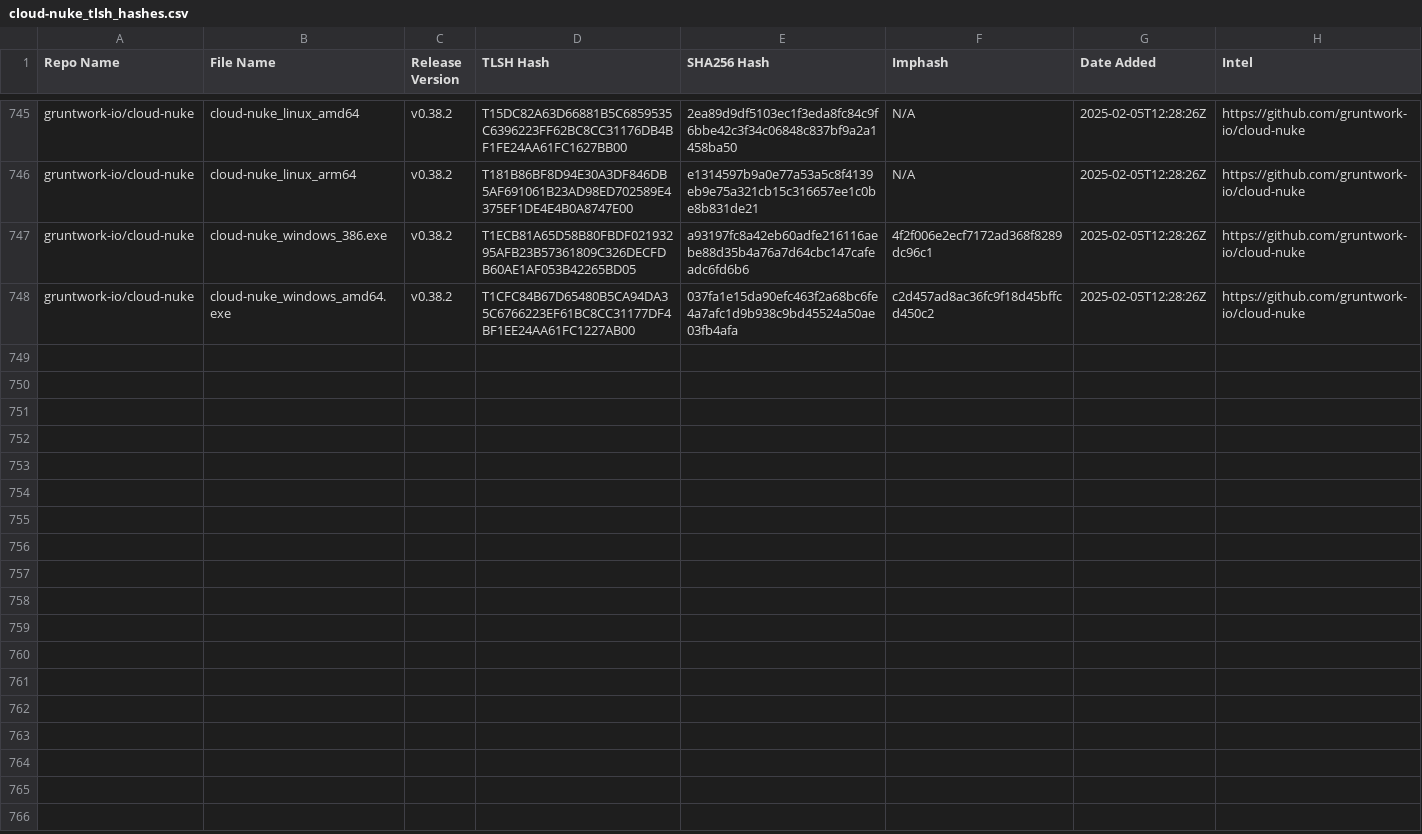
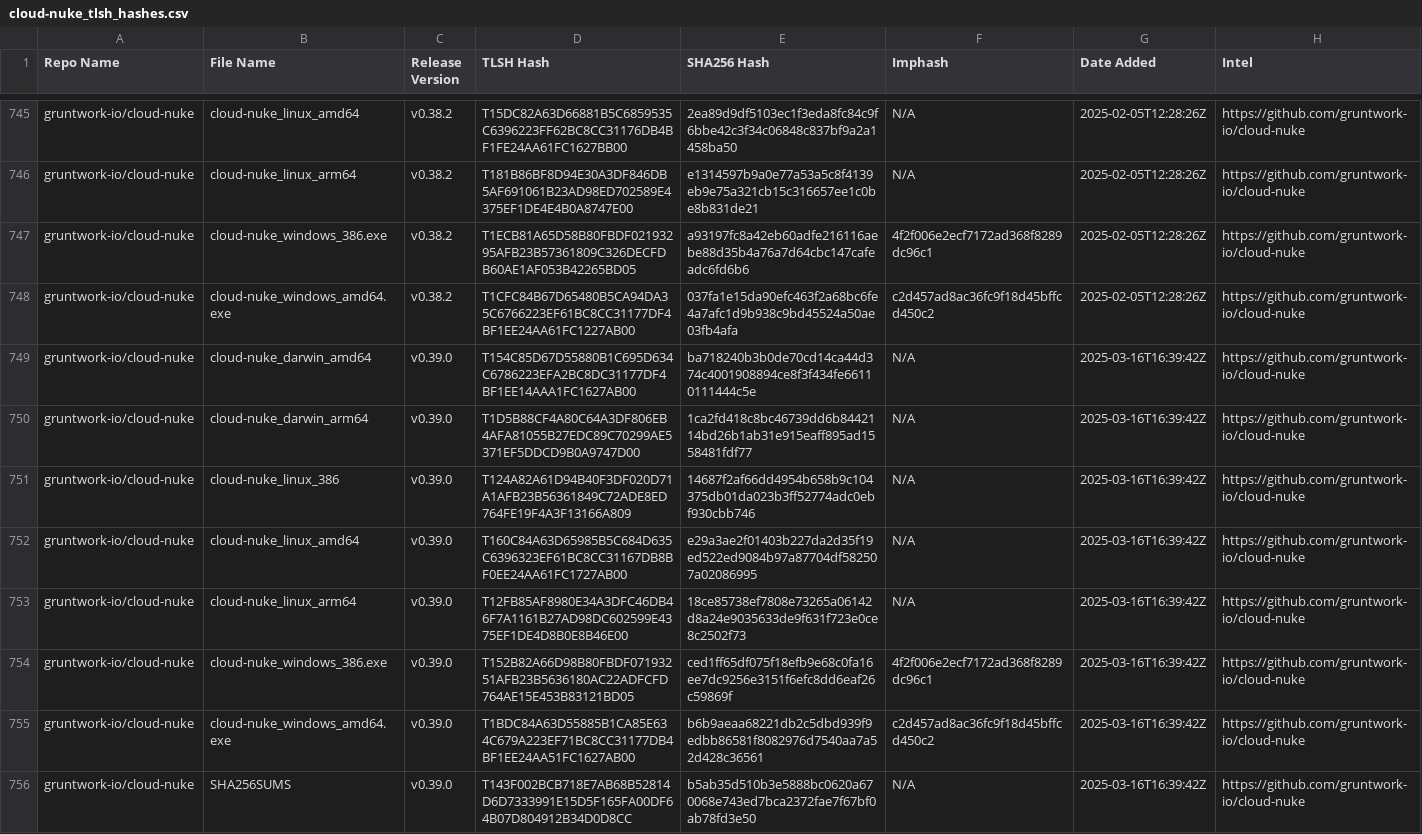
Before and after one commit to Magonia-Research/detection-content, a CSV file: iocs/tlsh/cloud-nuke/cloud-nuke_tlsh_hashes.csv, drawn as a sheet; only a part is shown, gaps mark what is left out.

Commit message:
Updated TLSH hash CSV file

```diff
--- a/iocs/tlsh/cloud-nuke/cloud-nuke_tlsh_hashes.csv
+++ b/iocs/tlsh/cloud-nuke/cloud-nuke_tlsh_hashes.csv
@@ -748 +748,9 @@ gruntwork-io/cloud-nuke,cloud-nuke_windows_386.exe,v0.38.2,T1ECB81A65D58B80FBDF0
 gruntwork-io/cloud-nuke,cloud-nuke_windows_amd64.exe,v0.38.2,T1CFC84B67D65480B5CA94DA35C6766223EF61BC8CC31177DF4BF1EE24AA61FC1227AB00,037fa1e15da90efc463f2a68bc6fe4a7afc1d9b938c9bd45524a50ae03fb4afa,c2d457ad8ac36fc9f18d45bffcd450c2,2025-02-05T12:28:26Z,https://github.com/gruntwork-io/cloud-nuke
+gruntwork-io/cloud-nuke,cloud-nuke_darwin_amd64,v0.39.0,T154C85D67D55880B1C695D634C6786223EFA2BC8DC31177DF4BF1EE14AAA1FC1627AB00,ba718240b3b0de70cd14ca44d374c4001908894ce8f3f434fe66110111444c5e,N/A,2025-03-16T16:39:42Z,https://github.com/gruntwork-io/cloud-nuke
+gruntwork-io/cloud-nuke,cloud-nuke_darwin_arm64,v0.39.0,T1D5B88CF4A80C64A3DF806EB4AFA81055B27EDC89C70299AE5371EF5DDCD9B0A9747D00,1ca2fd418c8bc46739dd6b8442114bd26b1ab31e915eaff895ad1558481fdf77,N/A,2025-03-16T16:39:42Z,https://github.com/gruntwork-io/cloud-nuke
+gruntwork-io/cloud-nuke,cloud-nuke_linux_386,v0.39.0,T124A82A61D94B40F3DF020D71A1AFB23B56361849C72ADE8ED764FE19F4A3F13166A809,14687f2af66dd4954b658b9c104375db01da023b3ff52774adc0ebf930cbb746,N/A,2025-03-16T16:39:42Z,https://github.com/gruntwork-io/cloud-nuke
+gruntwork-io/cloud-nuke,cloud-nuke_linux_amd64,v0.39.0,T160C84A63D65985B5C684D635C6396323EF61BC8CC31167DB8BF0EE24AA61FC1727AB00,e29a3ae2f01403b227da2d35f19ed522ed9084b97a87704df582507a02086995,N/A,2025-03-16T16:39:42Z,https://github.com/gruntwork-io/cloud-nuke
+gruntwork-io/cloud-nuke,cloud-nuke_linux_arm64,v0.39.0,T12FB85AF8980E34A3DFC46DB46F7A1161B27AD98DC602599E4375EF1DE4D8B0E8B46E00,18ce85738ef7808e73265a06142d8a24e9035633de9f631f723e0ce8c2502f73,N/A,2025-03-16T16:39:42Z,https://github.com/gruntwork-io/cloud-nuke
+gruntwork-io/cloud-nuke,cloud-nuke_windows_386.exe,v0.39.0,T152B82A66D98B80FBDF07193251AFB23B5636180AC22ADFCFD764AE15E453B83121BD05,ced1ff65df075f18efb9e68c0fa16ee7dc9256e3151f6efc8dd6eaf26c59869f,4f2f006e2ecf7172ad368f8289dc96c1,2025-03-16T16:39:42Z,https://github.com/gruntwork-io/cloud-nuke
+gruntwork-io/cloud-nuke,cloud-nuke_windows_amd64.exe,v0.39.0,T1BDC84A63D55885B1CA85E634C679A223EF71BC8CC31177DB4BF1EE24AA51FC1627AB00,b6b9aeaa68221db2c5dbd939f9edbb86581f8082976d7540aa7a52d428c36561,c2d457ad8ac36fc9f18d45bffcd450c2,2025-03-16T16:39:42Z,https://github.com/gruntwork-io/cloud-nuke
+gruntwork-io/cloud-nuke,SHA256SUMS,v0.39.0,T143F002BCB718E7AB68B52814D6D7333991E15D5F165FA00DF64B07D804912B34D0D8CC,b5ab35d510b3e5888bc0620a670068e743ed7bca2372fae7f67bf0ab78fd3e50,N/A,2025-03-16T16:39:42Z,https://github.com/gruntwork-io/cloud-nuke
```
